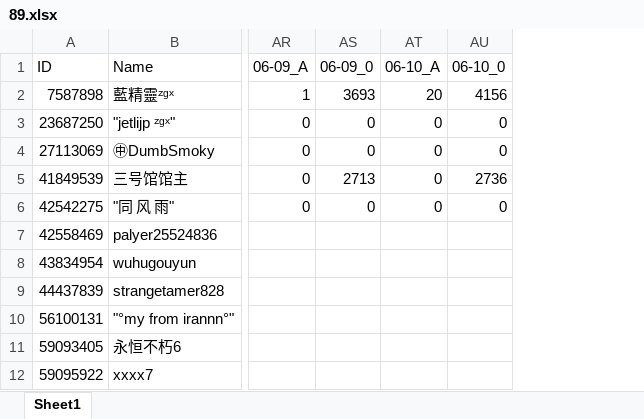
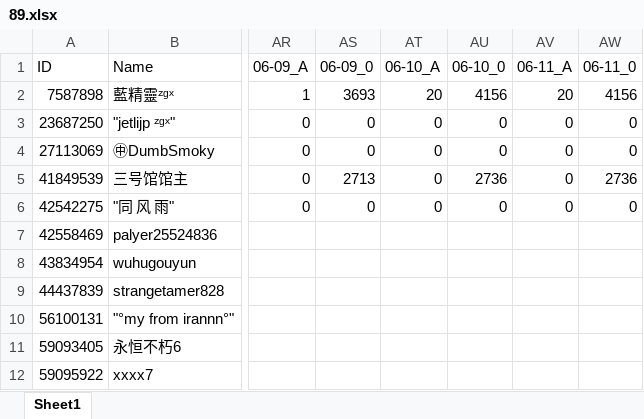
Before and after one commit to CTWYouYu/ZGX_Public, an Excel workbook: Season_Attack/89.xlsx, sheet Sheet1, drawn as a sheet; only a part is shown, gaps mark what is left out; values as stored, in another font and other column widths than the file's, no cell formats; the diff names each change by its address in the sheet, - before the commit and + after, or states it on an @@ line.

```diff
--- a/Season_Attack/89.xlsx (sheet Sheet1)
+++ b/Season_Attack/89.xlsx (sheet Sheet1)
+column AV (06-11_A), rows 2-6: 20 | 0 | 0 | 0 | 0
+column AW (06-11_0), rows 2-6: 4156 | 0 | 0 | 2736 | 0
```
Also changed, not shown: cell formats, Season_Trophies/81.xlsx, Season_Trophies/82.xlsx, 7 other files.
